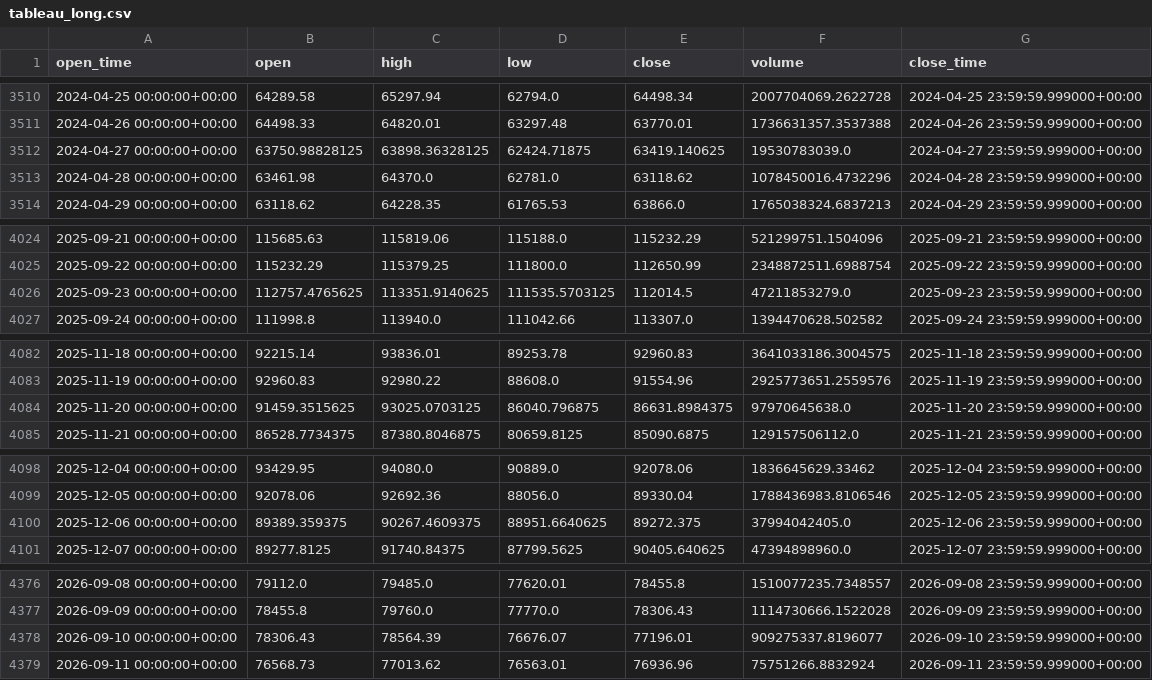
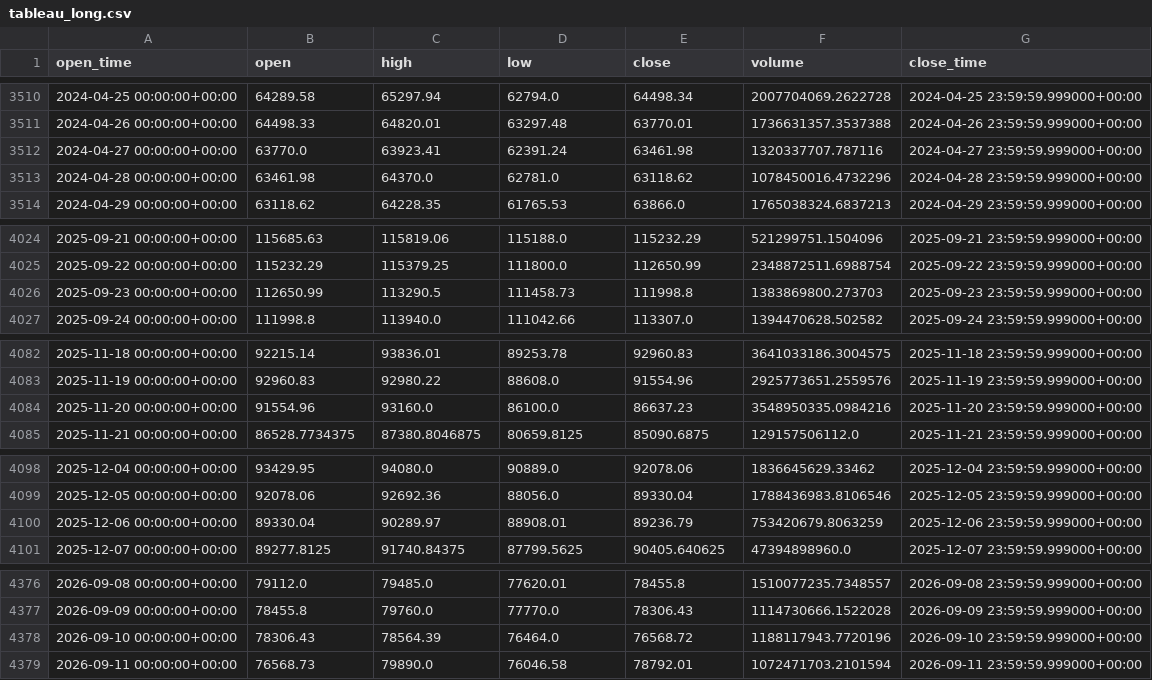
Before and after one commit to aiyman14/bitcoin-ai-monitoring-dashboard, a CSV file: data/BTC-USD/tableau_long.csv, drawn as a sheet; only a part is shown, gaps mark what is left out; the diff covers the shown part only.

```diff
--- a/data/BTC-USD/tableau_long.csv
+++ b/data/BTC-USD/tableau_long.csv
@@ -3511,3 +3511,3 @@ open_time,open,high,low,close,volume,close_time
 2024-04-26 00:00:00+00:00,64498.33,64820.01,63297.48,63770.01,1736631357.3537388,2024-04-26 23:59:59.999000+00:00
-2024-04-27 00:00:00+00:00,63750.98828125,63898.36328125,62424.71875,63419.140625,19530783039.0,2024-04-27 23:59:59.999000+00:00
+2024-04-27 00:00:00+00:00,63770.0,63923.41,62391.24,63461.98,1320337707.787116,2024-04-27 23:59:59.999000+00:00
 2024-04-28 00:00:00+00:00,63461.98,64370.0,62781.0,63118.62,1078450016.4732296,2024-04-28 23:59:59.999000+00:00
@@ -4025,3 +4025,3 @@ open_time,open,high,low,close,volume,close_time
 2025-09-22 00:00:00+00:00,115232.29,115379.25,111800.0,112650.99,2348872511.6988754,2025-09-22 23:59:59.999000+00:00
-2025-09-23 00:00:00+00:00,112757.4765625,113351.9140625,111535.5703125,112014.5,47211853279.0,2025-09-23 23:59:59.999000+00:00
+2025-09-23 00:00:00+00:00,112650.99,113290.5,111458.73,111998.8,1383869800.273703,2025-09-23 23:59:59.999000+00:00
 2025-09-24 00:00:00+00:00,111998.8,113940.0,111042.66,113307.0,1394470628.502582,2025-09-24 23:59:59.999000+00:00
@@ -4083,3 +4083,3 @@ open_time,open,high,low,close,volume,close_time
 2025-11-19 00:00:00+00:00,92960.83,92980.22,88608.0,91554.96,2925773651.2559576,2025-11-19 23:59:59.999000+00:00
-2025-11-20 00:00:00+00:00,91459.3515625,93025.0703125,86040.796875,86631.8984375,97970645638.0,2025-11-20 23:59:59.999000+00:00
+2025-11-20 00:00:00+00:00,91554.96,93160.0,86100.0,86637.23,3548950335.0984216,2025-11-20 23:59:59.999000+00:00
 2025-11-21 00:00:00+00:00,86528.7734375,87380.8046875,80659.8125,85090.6875,129157506112.0,2025-11-21 23:59:59.999000+00:00
@@ -4099,3 +4099,3 @@ open_time,open,high,low,close,volume,close_time
 2025-12-05 00:00:00+00:00,92078.06,92692.36,88056.0,89330.04,1788436983.8106546,2025-12-05 23:59:59.999000+00:00
-2025-12-06 00:00:00+00:00,89389.359375,90267.4609375,88951.6640625,89272.375,37994042405.0,2025-12-06 23:59:59.999000+00:00
+2025-12-06 00:00:00+00:00,89330.04,90289.97,88908.01,89236.79,753420679.8063259,2025-12-06 23:59:59.999000+00:00
 2025-12-07 00:00:00+00:00,89277.8125,91740.84375,87799.5625,90405.640625,47394898960.0,2025-12-07 23:59:59.999000+00:00
@@ -4377,3 +4377,3 @@ open_time,open,high,low,close,volume,close_time
 2026-09-09 00:00:00+00:00,78455.8,79760.0,77770.0,78306.43,1114730666.1522028,2026-09-09 23:59:59.999000+00:00
-2026-09-10 00:00:00+00:00,78306.43,78564.39,76676.07,77196.01,909275337.8196077,2026-09-10 23:59:59.999000+00:00
-2026-09-11 00:00:00+00:00,76568.73,77013.62,76563.01,76936.96,75751266.8832924,2026-09-11 23:59:59.999000+00:00
+2026-09-10 00:00:00+00:00,78306.43,78564.39,76464.0,76568.72,1188117943.7720196,2026-09-10 23:59:59.999000+00:00
+2026-09-11 00:00:00+00:00,76568.73,79890.0,76046.58,78792.01,1072471703.2101594,2026-09-11 23:59:59.999000+00:00
```
Also changed, not shown: 11 edited cells elsewhere in this file, data/BTC-USD/tableau_recent.csv, 7 other files.
